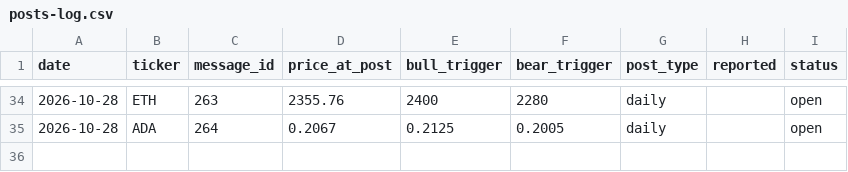
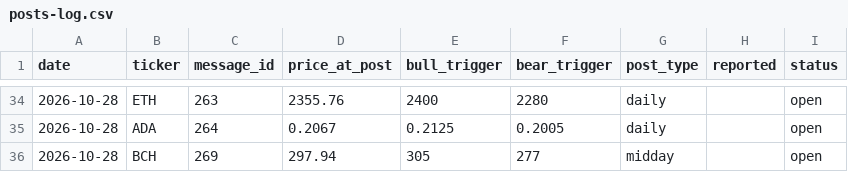
Before and after one commit to mrmarketcap/mr-marketcap-media, a CSV file: posts-log.csv, drawn as a sheet; only a part is shown, gaps mark what is left out; the diff names each change by its address in the sheet, - before the commit and + after, or states it on an @@ line.

```diff
--- a/posts-log.csv
+++ b/posts-log.csv
+row 36: 2026-10-28 | BCH | 269 | 297.94 | 305 | 277 | midday |  | open
```
